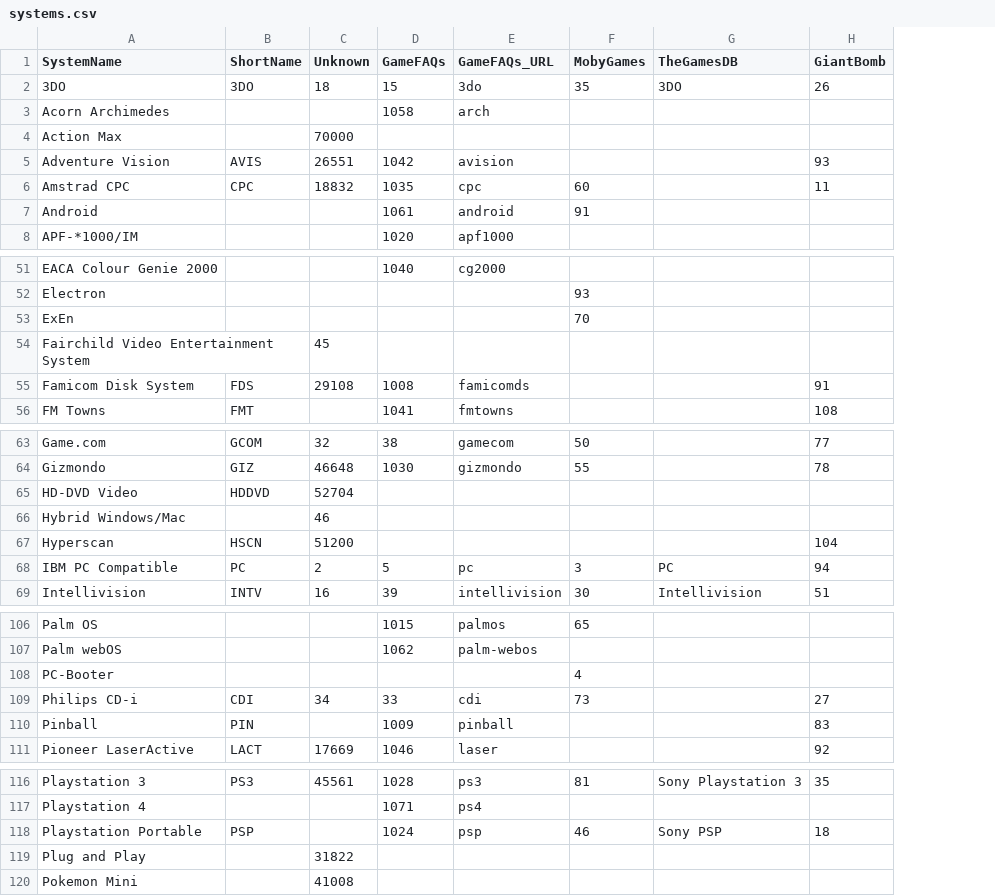
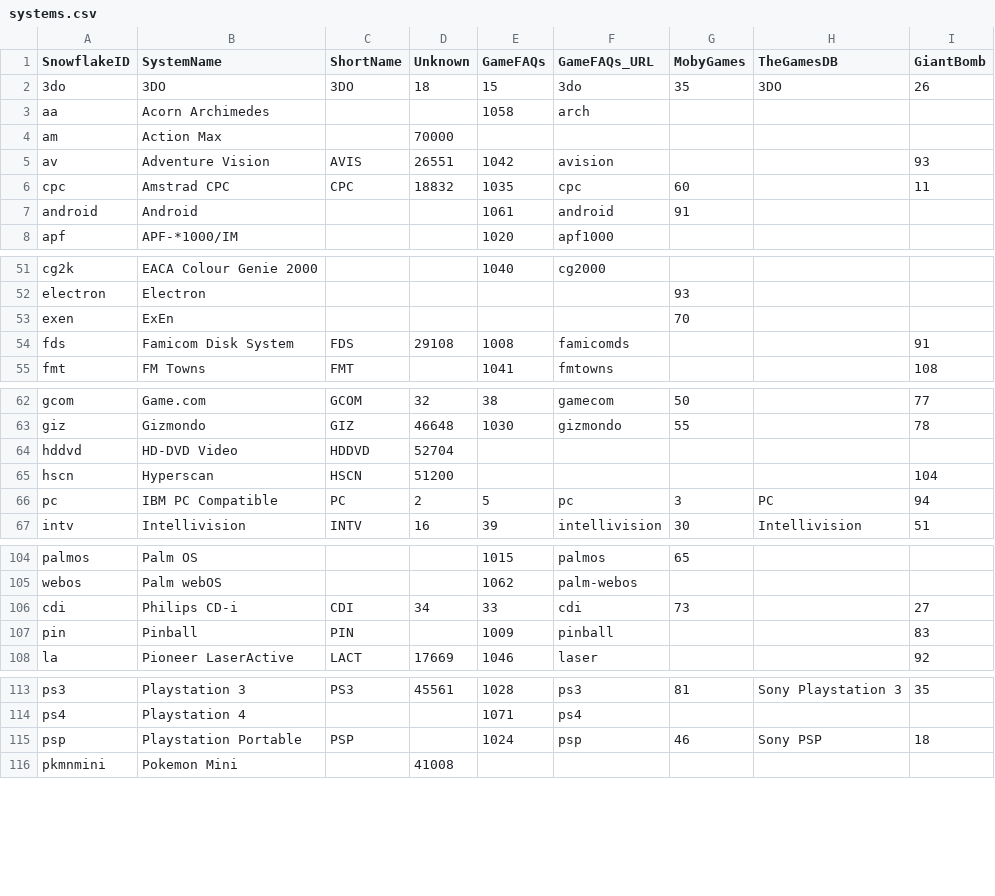
Before and after one commit to chyyran/Snowflake.Core, a CSV file: Snowflake/Core/assets/systems.csv, drawn as a sheet; only a part is shown, gaps mark what is left out; removed rows and columns are numbered as before the commit, all else as after; the diff covers the shown part only; the diff names each change by its address in the sheet, - before the commit and + after, or states it on an @@ line.

Commit message:
Update systems.csv, systems.json, __json_to_sqlite() to prepare for SnowflakeID column

```diff
--- a/Snowflake/Core/assets/systems.csv
+++ b/Snowflake/Core/assets/systems.csv
+column A (SnowflakeID), rows 2-8: 3do | aa | am | av | cpc | android | apf; rows 51-55: cg2k | electron | exen | fds | fmt; rows 62-67: gcom | giz | hddvd | hscn | pc | intv; rows 104-108: palmos | webos | cdi | pin | la; rows 113-116: ps3 | ps4 | psp | pkmnmini
-row 54: Fairchild Video Entertainment System |  | 45
-row 66: Hybrid Windows/Mac |  | 46
-row 108: PC-Booter |  |  |  |  | 4
-row 119: Plug and Play |  | 31822
```
Also changed, not shown: 9 removed rows elsewhere in this file, 3 other files.
